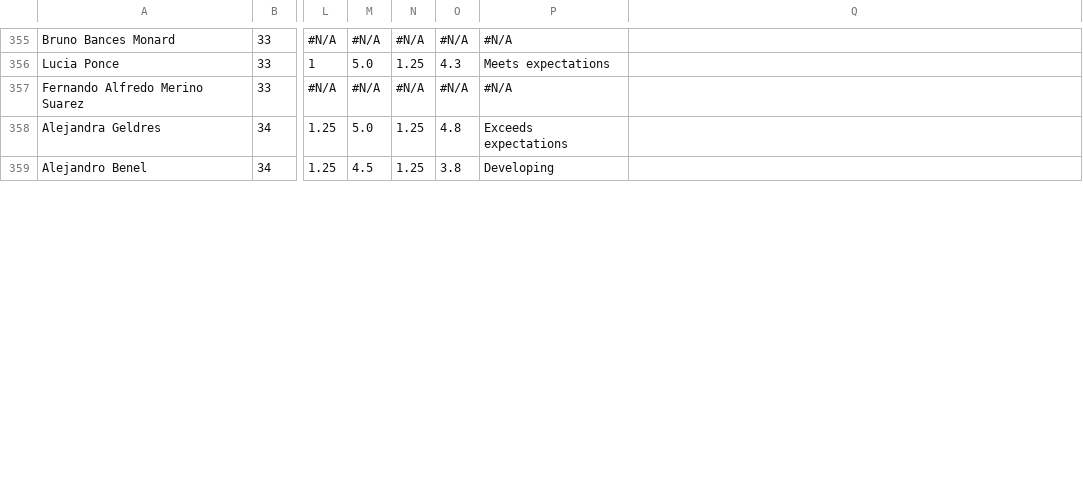
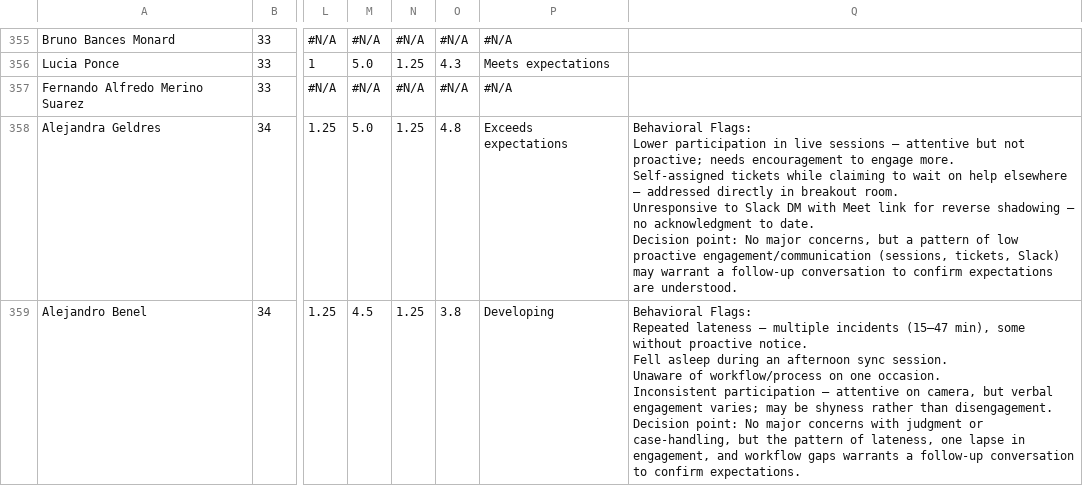
Before and after one commit to diegoenriquez-cook/CX-Onboarding, a CSV file: Behavioral.csv, drawn as a sheet; only a part is shown, gaps mark what is left out; ↵ is a line break in a cell; the diff covers the shown part only; the diff names each change by its address in the sheet, - before the commit and + after, or states it on an @@ line.

```diff
--- a/Behavioral.csv
+++ b/Behavioral.csv
-Q358: (empty)
+Q358: Behavioral Flags: ↵ Lower participation in live sessions — attentive but not proactive; needs encouragement to engage more. ↵ Self-assigned tickets while claiming to wait on help elsewhere — addressed directly in breakout room. ↵ Unresponsive to Slack DM with Meet link for reverse shadowing — no acknowledgment to date. ↵ Decision point: No major concerns, but a pattern of low proactive engagement/communication (sessions, tickets, Slack) may warrant a follow-up conversation to confirm expectations are understood.
-Q359: (empty)
+Q359: Behavioral Flags: ↵ Repeated lateness — multiple incidents (15–47 min), some without proactive notice. ↵ Fell asleep during an afternoon sync session. ↵ Unaware of workflow/process on one occasion. ↵ Inconsistent participation — attentive on camera, but verbal engagement varies; may be shyness rather than disengagement. ↵ Decision point: No major concerns with judgment or case-handling, but the pattern of lateness, one lapse in engagement, and workflow gaps warrants a follow-up conversation to confirm expectations.
```
Also changed, not shown: 3 edited cells elsewhere in this file, Critical Thinking.csv.
